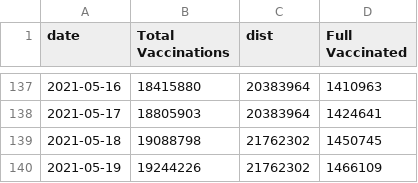
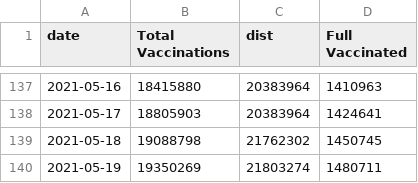
Before and after one commit to trevortombe/covidgraphs, a CSV file: Files/TimeSeries.csv, drawn as a sheet; only a part is shown, gaps mark what is left out.

```diff
--- a/Files/TimeSeries.csv
+++ b/Files/TimeSeries.csv
@@ -139,2 +139,2 @@
 2021-05-18,19088798,21762302,1450745
-2021-05-19,19244226,21762302,1466109
+2021-05-19,19350269,21803274,1480711
```
Also changed, not shown: Files/ProvTable.csv, Files/ageplot.csv, 2 other files.
